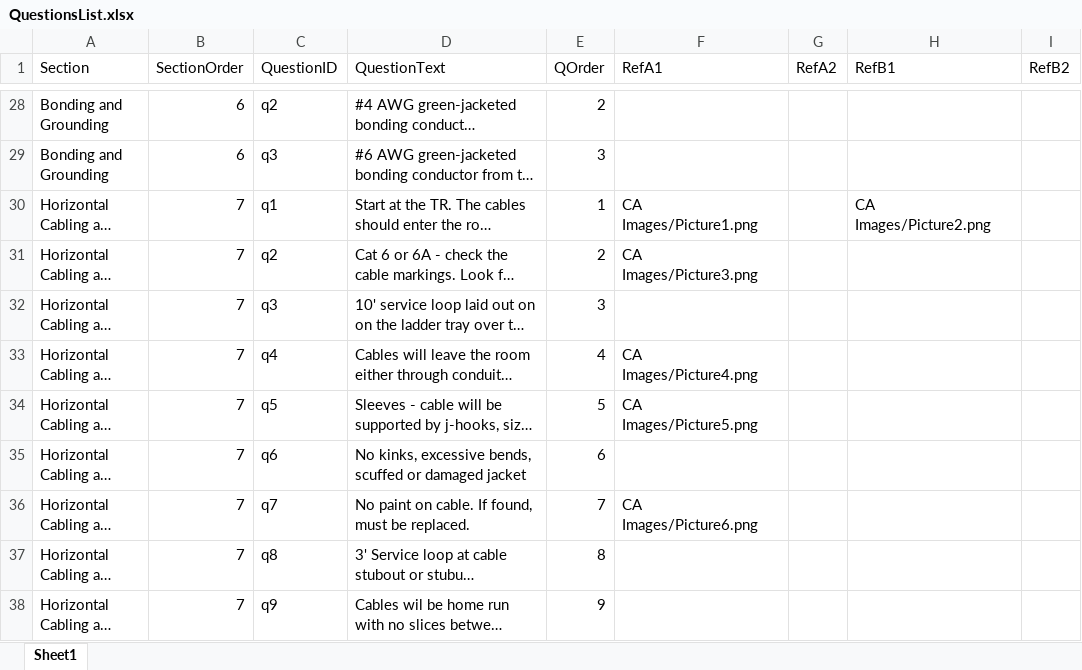
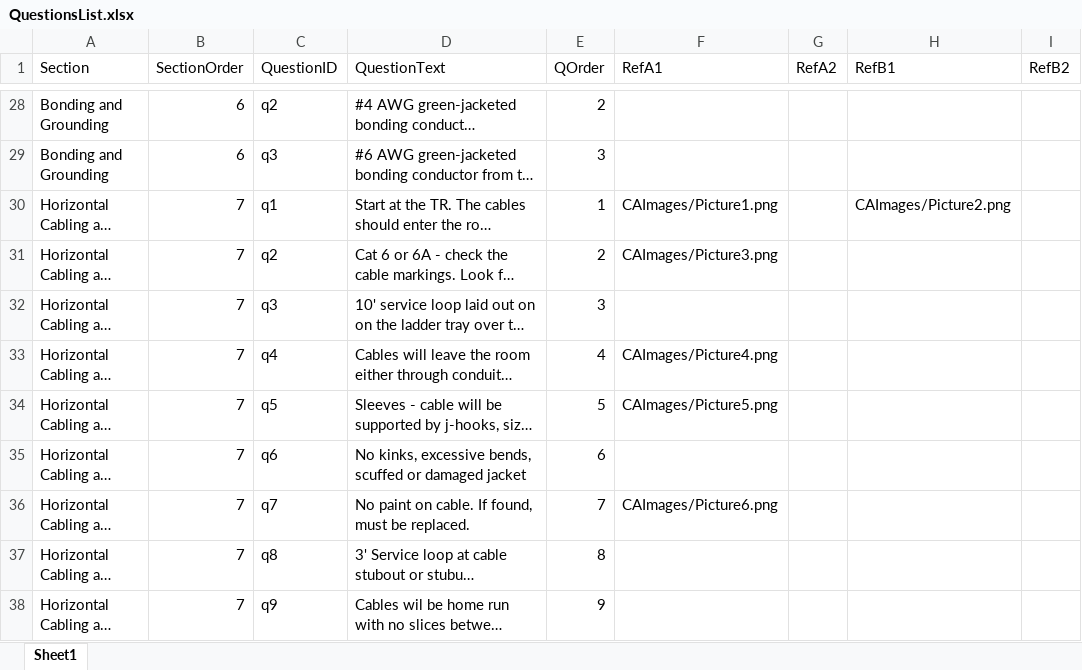
Before and after one commit to zbratch/zbratch.github.io, an Excel workbook: QuestionsList.xlsx, sheet Sheet1, drawn as a sheet; only a part is shown, gaps mark what is left out; long unchanged cells end in …; values as stored, in another font and other column widths than the file's, no borders; the diff names each change by its address in the sheet, - before the commit and + after, or states it on an @@ line.

```diff
--- a/QuestionsList.xlsx (sheet Sheet1)
+++ b/QuestionsList.xlsx (sheet Sheet1)
-F30 (RefA1): CA Images/Picture1.png
+F30 (RefA1): CAImages/Picture1.png
-H30 (RefB1): CA Images/Picture2.png
+H30 (RefB1): CAImages/Picture2.png
-F31 (RefA1): CA Images/Picture3.png
+F31 (RefA1): CAImages/Picture3.png
-F33 (RefA1): CA Images/Picture4.png
+F33 (RefA1): CAImages/Picture4.png
-F34 (RefA1): CA Images/Picture5.png
+F34 (RefA1): CAImages/Picture5.png
-F36 (RefA1): CA Images/Picture6.png
+F36 (RefA1): CAImages/Picture6.png
```
Also changed, not shown: 7 other files.
